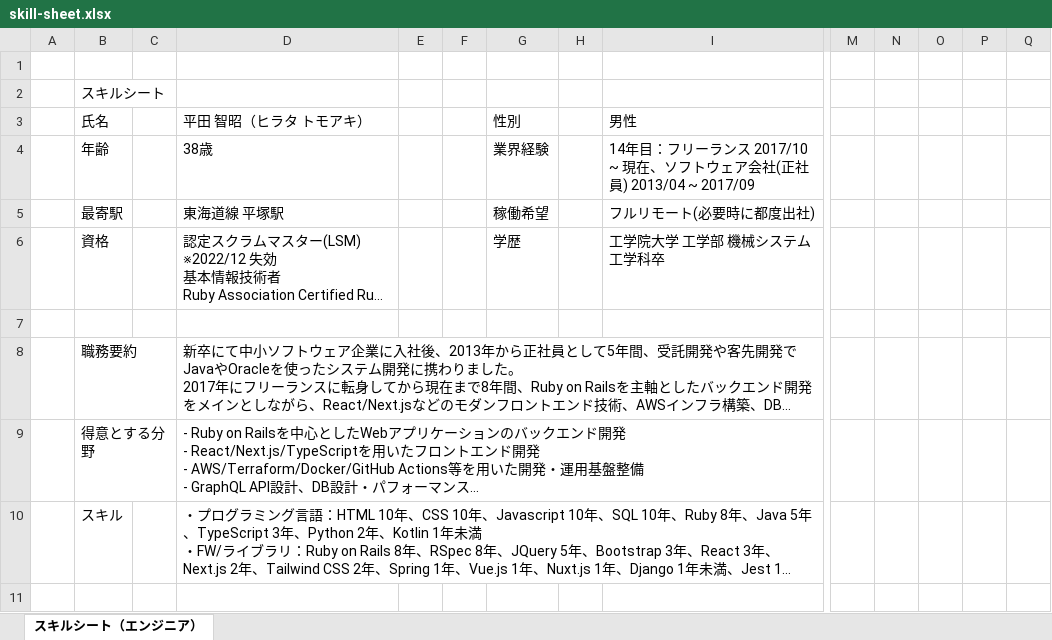
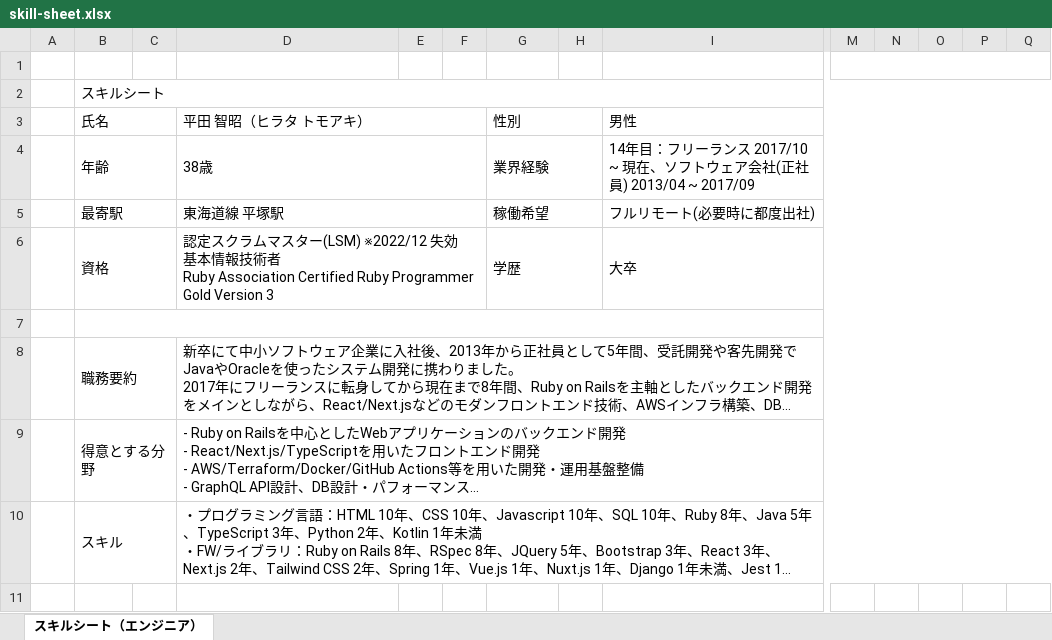
Before and after one commit to t-hirata74/profile, an Excel workbook: excel/skill-sheet.xlsx, sheet スキルシート（エンジニア）, drawn as a sheet; only a part is shown, gaps mark what is left out; long unchanged cells end in …; values as stored, in another font and other column widths than the file's, no cell formats; the diff covers the shown part only; the diff names each change by its address in the sheet, - before the commit and + after, or states it on an @@ line.

Commit message:
Excelのセル結合を復元し匿名化READMEの同期エラーを修正

```diff
--- a/excel/skill-sheet.xlsx (sheet スキルシート（エンジニア）)
+++ b/excel/skill-sheet.xlsx (sheet スキルシート（エンジニア）)
+M1:S1 merged
+B2:S2 merged
+B3:C3 merged
+D3:F3 merged
+G3:H3 merged
+I3:S3 merged
+B4:C4 merged
+D4:F4 merged
+G4:H4 merged
+I4:S4 merged
+B5:C5 merged
+D5:F5 merged
+G5:H5 merged
+I5:S5 merged
+B6:C6 merged
+D6:F6 merged
+G6:H6 merged
-I6: 工学院大学 工学部 機械システム工学科卒
+I6: 大卒
+I6:S6 merged
+B7:S7 merged
+B8:C8 merged
+D8:S8 merged
+B9:C9 merged
+D9:S9 merged
+B10:C10 merged
+D10:S10 merged
```
Also changed, not shown: merged cells elsewhere in this sheet, cell formats, 6 other files.
